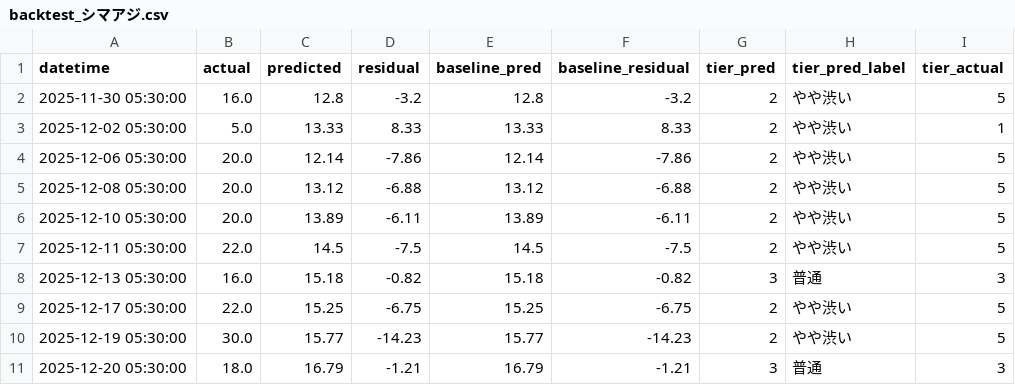
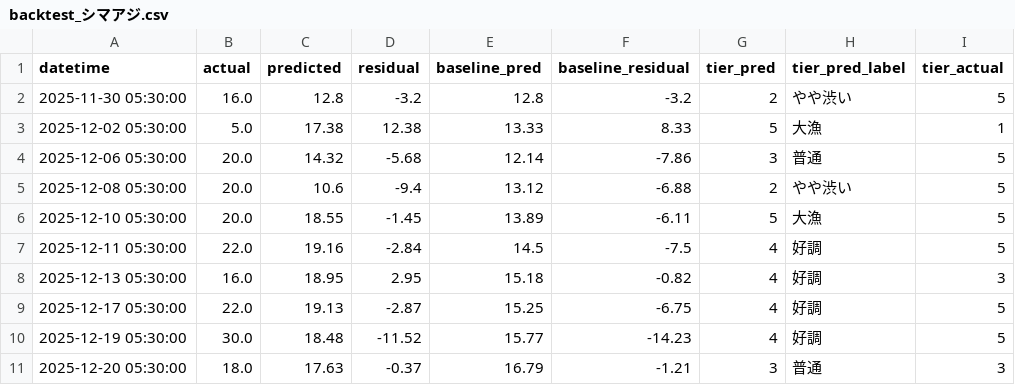
Before and after one commit to kk52222aho-lgtm/aichi-fishing-analysis, a CSV file: data/integrated/backtest_シマアジ.csv, drawn as a sheet; only a part is shown; the diff covers the shown part only; the diff names each change by its address in the sheet, - before the commit and + after, or states it on an @@ line.

```diff
--- a/data/integrated/backtest_シマアジ.csv
+++ b/data/integrated/backtest_シマアジ.csv
-C3 (predicted): 13.33
+C3 (predicted): 17.38
-D3 (residual): 8.33
+D3 (residual): 12.38
-G3 (tier_pred): 2
+G3 (tier_pred): 5
-H3 (tier_pred_label): やや渋い
+H3 (tier_pred_label): 大漁
-C4 (predicted): 12.14
+C4 (predicted): 14.32
-D4 (residual): -7.86
+D4 (residual): -5.68
-G4 (tier_pred): 2
+G4 (tier_pred): 3
-H4 (tier_pred_label): やや渋い
+H4 (tier_pred_label): 普通
-C5 (predicted): 13.12
+C5 (predicted): 10.6
-D5 (residual): -6.88
+D5 (residual): -9.4
-C6 (predicted): 13.89
+C6 (predicted): 18.55
-D6 (residual): -6.11
+D6 (residual): -1.45
-G6 (tier_pred): 2
+G6 (tier_pred): 5
-H6 (tier_pred_label): やや渋い
+H6 (tier_pred_label): 大漁
-C7 (predicted): 14.5
+C7 (predicted): 19.16
-D7 (residual): -7.5
+D7 (residual): -2.84
-G7 (tier_pred): 2
+G7 (tier_pred): 4
-H7 (tier_pred_label): やや渋い
+H7 (tier_pred_label): 好調
-C8 (predicted): 15.18
+C8 (predicted): 18.95
-D8 (residual): -0.82
+D8 (residual): 2.95
-G8 (tier_pred): 3
+G8 (tier_pred): 4
-H8 (tier_pred_label): 普通
+H8 (tier_pred_label): 好調
-C9 (predicted): 15.25
+C9 (predicted): 19.13
-D9 (residual): -6.75
+D9 (residual): -2.87
-G9:G10 (tier_pred): 2
+G9:G10 (tier_pred): 4
-H9:H10 (tier_pred_label): やや渋い
+H9:H10 (tier_pred_label): 好調
-C10 (predicted): 15.77
+C10 (predicted): 18.48
-D10 (residual): -14.23
+D10 (residual): -11.52
-C11 (predicted): 16.79
+C11 (predicted): 17.63
-D11 (residual): -1.21
+D11 (residual): -0.37
```
Also changed, not shown: 20 edited cells elsewhere in this file, data/integrated/backtest_トラフグ.csv, data/integrated/backtest_ブリ.csv, 9 other files.
